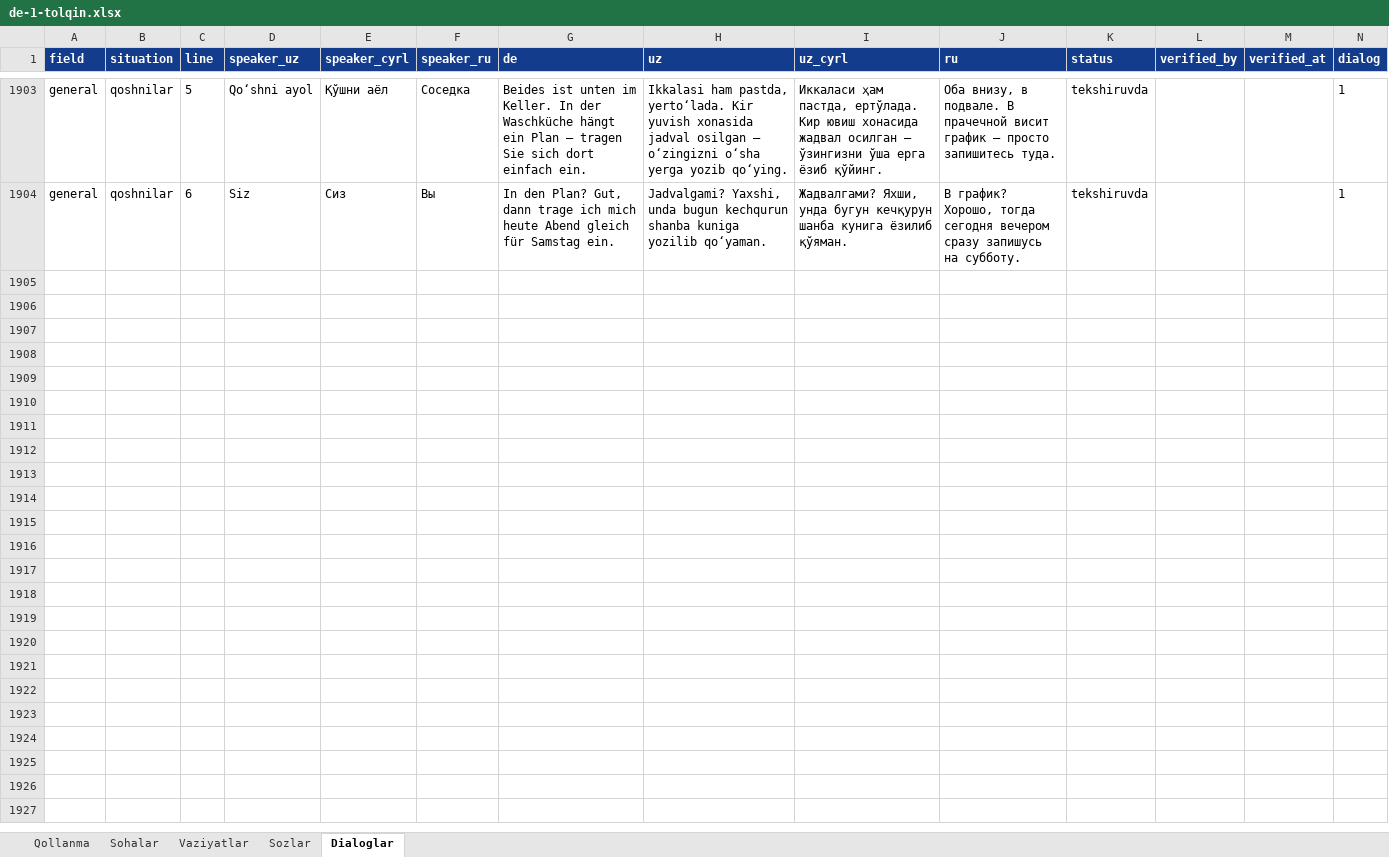
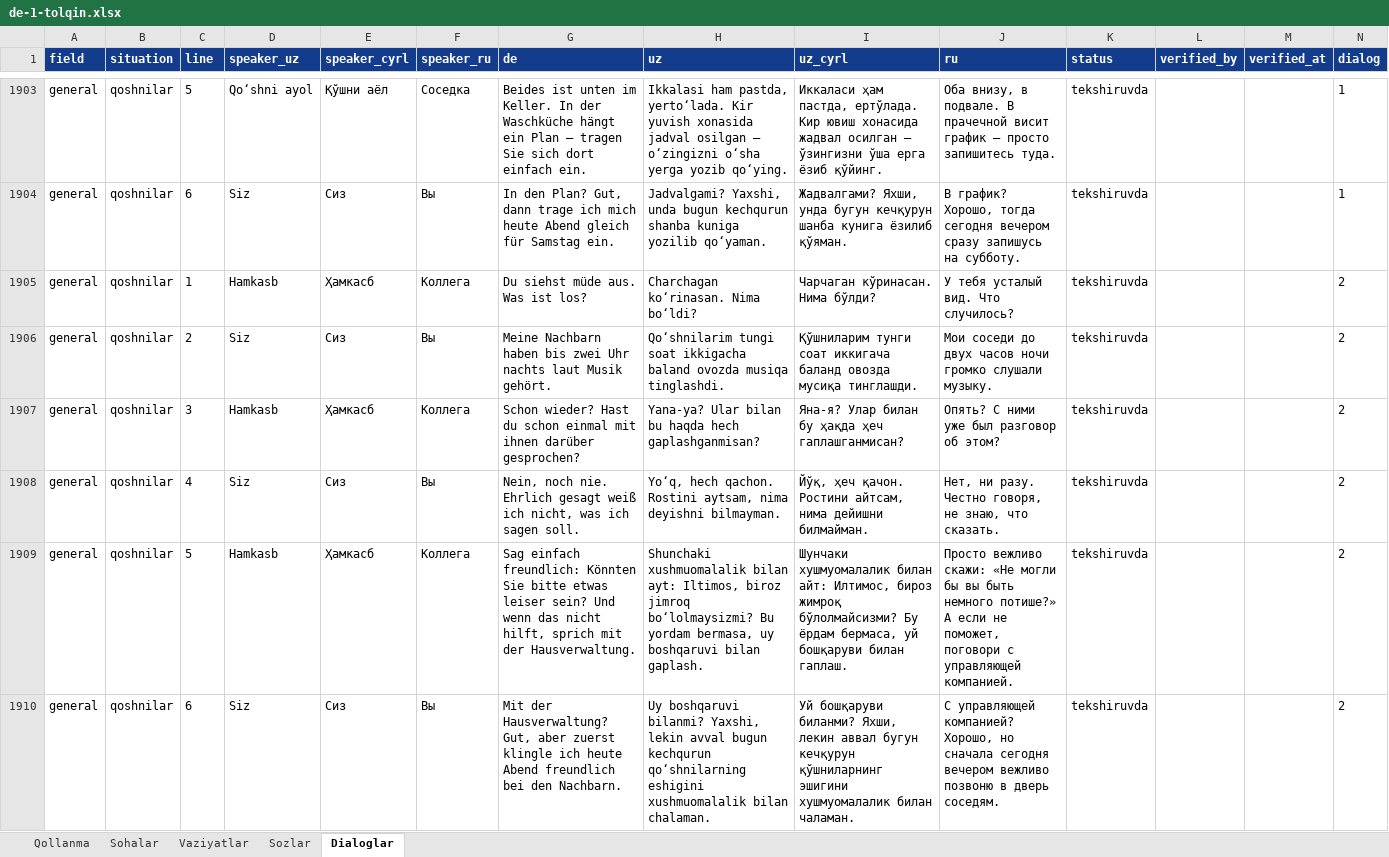
Before and after one commit to Jahon-gir/Qaldirgoch, an Excel workbook: docs/content/de-1-tolqin.xlsx, sheet Dialoglar, drawn as a sheet; only a part is shown, gaps mark what is left out; values as stored, in another font and other column widths than the file's, no borders; the diff names each change by its address in the sheet, - before the commit and + after, or states it on an @@ line.

```diff
--- a/docs/content/de-1-tolqin.xlsx (sheet Dialoglar)
+++ b/docs/content/de-1-tolqin.xlsx (sheet Dialoglar)
+row 1905: general | qoshnilar | 1 | Hamkasb | Ҳамкасб | Коллега | Du siehst müde aus. Was ist los? | Charchagan koʻrinasan. Nima boʻldi? | Чарчаган кўринасан. Нима бўлди? | У тебя усталый вид. Что случилось? | tekshiruvda |  |  | 2
+row 1906: general | qoshnilar | 2 | Siz | Сиз | Вы | Meine Nachbarn haben bis zwei Uhr nachts laut Musik gehört. | Qoʻshnilarim tungi soat ikkigacha baland ovozda musiqa tinglashdi. | Қўшниларим тунги соат иккигача баланд овозда мусиқа тинглашди. | Мои соседи до двух часов ночи громко слушали музыку. | tekshiruvda |  |  | 2
+row 1907: general | qoshnilar | 3 | Hamkasb | Ҳамкасб | Коллега | Schon wieder? Hast du schon einmal mit ihnen darüber gesprochen? | Yana-ya? Ular bilan bu haqda hech gaplashganmisan? | Яна-я? Улар билан бу ҳақда ҳеч гаплашганмисан? | Опять? С ними уже был разговор об этом? | tekshiruvda |  |  | 2
+row 1908: general | qoshnilar | 4 | Siz | Сиз | Вы | Nein, noch nie. Ehrlich gesagt weiß ich nicht, was ich sagen soll. | Yoʻq, hech qachon. Rostini aytsam, nima deyishni bilmayman. | Йўқ, ҳеч қачон. Ростини айтсам, нима дейишни билмайман. | Нет, ни разу. Честно говоря, не знаю, что сказать. | tekshiruvda |  |  | 2
+row 1909: general | qoshnilar | 5 | Hamkasb | Ҳамкасб | Коллега | Sag einfach freundlich: Könnten Sie bitte etwas leiser sein? Und wenn das nicht hilft, sprich mit der Hausverwaltung. | Shunchaki xushmuomalalik bilan ayt: Iltimos, biroz jimroq boʻlolmaysizmi? Bu yordam bermasa, uy boshqaruvi bilan gaplash. | Шунчаки хушмуомалалик билан айт: Илтимос, бироз жимроқ бўлолмайсизми? Бу ёрдам бермаса, уй бошқаруви билан гаплаш. | Просто вежливо скажи: «Не могли бы вы быть немного потише?» А если не поможет, поговори с управляющей компанией. | tekshiruvda |  |  | 2
+row 1910: general | qoshnilar | 6 | Siz | Сиз | Вы | Mit der Hausverwaltung? Gut, aber zuerst klingle ich heute Abend freundlich bei den Nachbarn. | Uy boshqaruvi bilanmi? Yaxshi, lekin avval bugun kechqurun qoʻshnilarning eshigini xushmuomalalik bilan chalaman. | Уй бошқаруви биланми? Яхши, лекин аввал бугун кечқурун қўшниларнинг эшигини хушмуомалалик билан чаламан. | С управляющей компанией? Хорошо, но сначала сегодня вечером вежливо позвоню в дверь соседям. | tekshiruvda |  |  | 2
```
Also changed, not shown: 3 other files.
